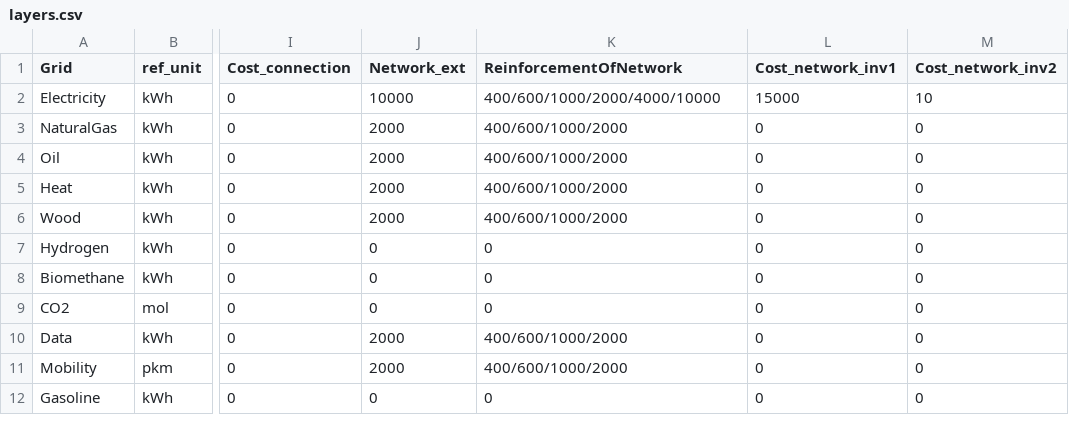
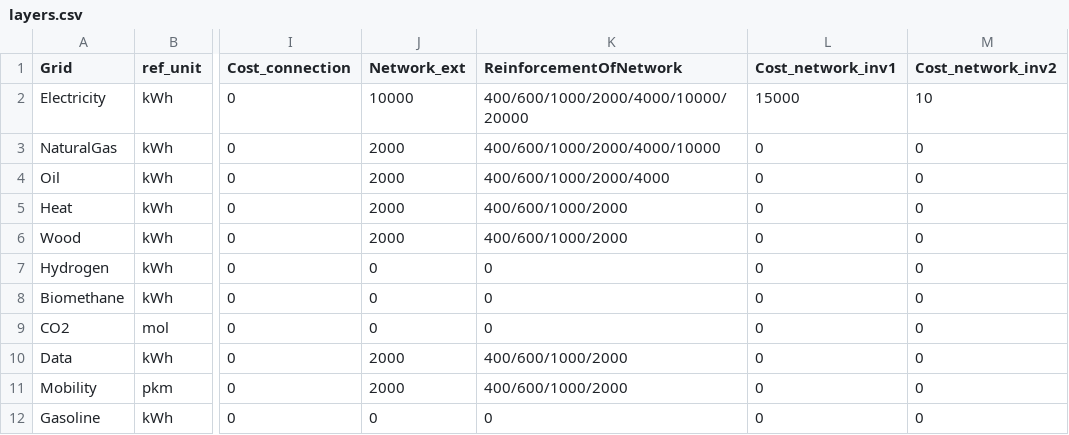
Before and after one commit to cterrier24/REHO_students, a CSV file: reho/data/infrastructure/layers.csv, drawn as a sheet; only a part is shown, gaps mark what is left out; the diff names each change by its address in the sheet, - before the commit and + after, or states it on an @@ line.

```diff
--- a/reho/data/infrastructure/layers.csv
+++ b/reho/data/infrastructure/layers.csv
-K2 (ReinforcementOfNetwork): 400/600/1000/2000/4000/10000
+K2 (ReinforcementOfNetwork): 400/600/1000/2000/4000/10000/20000
-K3 (ReinforcementOfNetwork): 400/600/1000/2000
+K3 (ReinforcementOfNetwork): 400/600/1000/2000/4000/10000
-K4 (ReinforcementOfNetwork): 400/600/1000/2000
+K4 (ReinforcementOfNetwork): 400/600/1000/2000/4000
```
Also changed, not shown: 43 other files.
